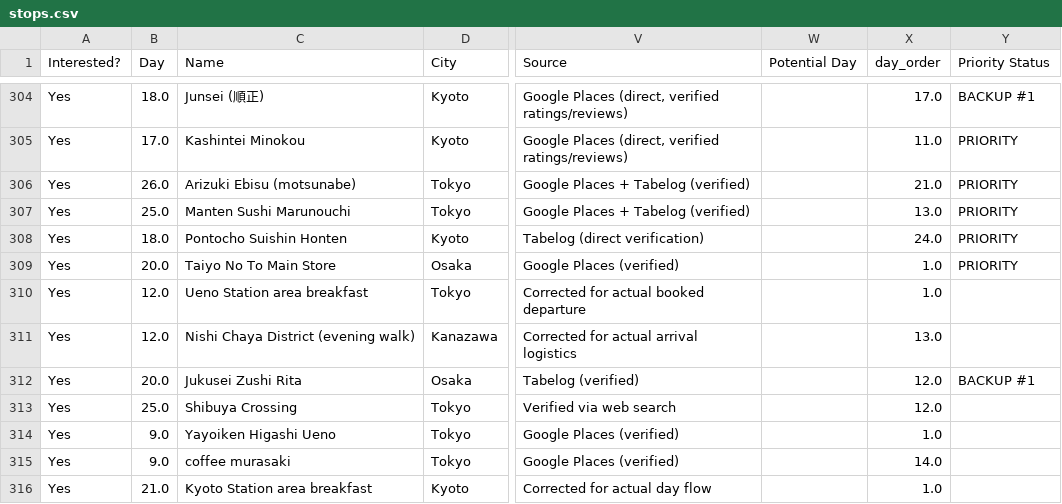
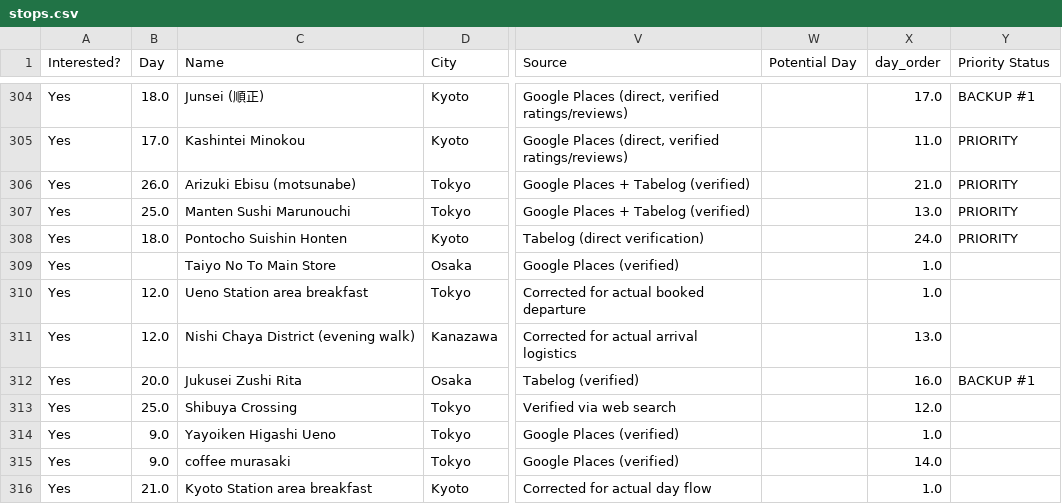
Before and after one commit to eda-he/trips, a CSV file: stops.csv, drawn as a sheet; only a part is shown, gaps mark what is left out; the diff covers the shown part only; the diff names each change by its address in the sheet, - before the commit and + after, or states it on an @@ line.

```diff
--- a/stops.csv
+++ b/stops.csv
-B309 (Day): 20.0
+B309 (Day): (empty)
-Y309 (Priority Status): PRIORITY
+Y309 (Priority Status): (empty)
-X312 (day_order): 12.0
+X312 (day_order): 16.0
```
Also changed, not shown: 79 edited cells elsewhere in this file, 1 other file.
